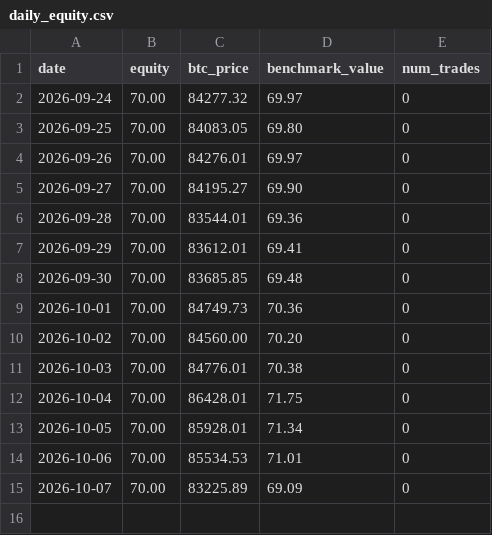
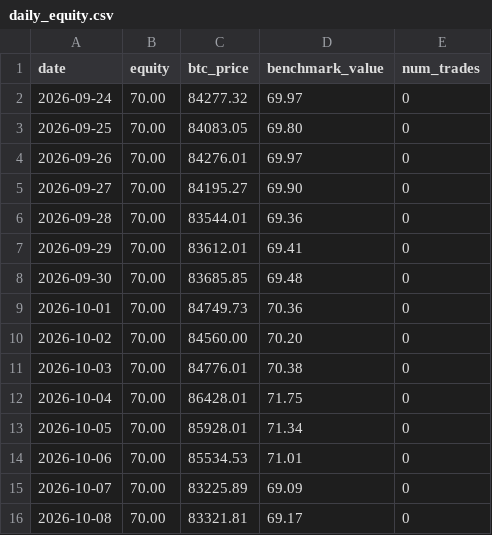
Before and after one commit to OuYangThermal/ai-70u-trading-experiment, a CSV file: data/daily_equity.csv, drawn as a sheet; the diff names each change by its address in the sheet, - before the commit and + after, or states it on an @@ line.

Commit message:
update data/daily_equity.csv

```diff
--- a/data/daily_equity.csv
+++ b/data/daily_equity.csv
+row 16: 2026-10-08 | 70.00 | 83321.81 | 69.17 | 0
```
